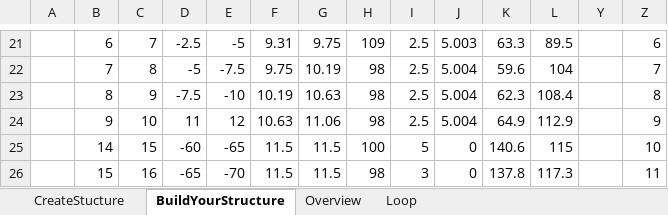
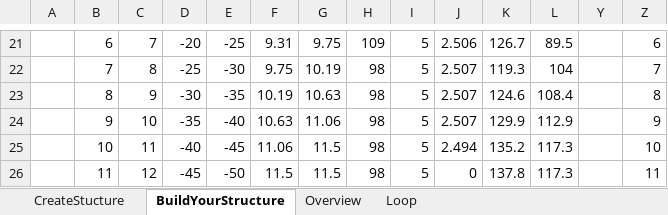
Before and after one commit to J-B-O-Offshore/GeometryConverter, an Excel workbook: GeometrieConverter.xlsm, sheet BuildYourStructure, drawn as a sheet; only a part is shown, gaps mark what is left out; values as stored, in another font and other column widths than the file's, no cell formats; charts and pictures and conditional formats and table styles not drawn; the diff covers the shown part only; the diff names each change by its address in the sheet, - before the commit and + after, or states it on an @@ line.

```diff
--- a/GeometrieConverter.xlsm (sheet BuildYourStructure)
+++ b/GeometrieConverter.xlsm (sheet BuildYourStructure)
-D21: -2.5
+D21: -20
-E21: -5
+E21: -25
-I21:I24: 2.5
+I21:I24: 5
-J21: 5.003
+J21: 2.506
-K21: 63.3
+K21: 126.7
-D22: -5
+D22: -25
-E22: -7.5
+E22: -30
-J22:J24: 5.004
+J22:J24: 2.507
-K22: 59.6
+K22: 119.3
-D23: -7.5
+D23: -30
-E23: -10
+E23: -35
-K23: 62.3
+K23: 124.6
-D24: 11
+D24: -35
-E24: 12
+E24: -40
-K24: 64.9
+K24: 129.9
-B25: 14
+B25: 10
-C25: 15
+C25: 11
-D25: -60
+D25: -40
-E25: -65
+E25: -45
-F25: 11.5
+F25: 11.06
-H25: 100
+H25: 98
-J25: 0
+J25: 2.494
-K25: 140.6
+K25: 135.2
-L25: 115
+L25: 117.3
-B26: 15
+B26: 11
-C26: 16
+C26: 12
-D26: -65
+D26: -45
-E26: -70
+E26: -50
-I26: 3
+I26: 5
```
Also changed, not shown: 123 edited cells elsewhere in this sheet, cell formats, hidden cells, charts or pictures, 2 other files.
